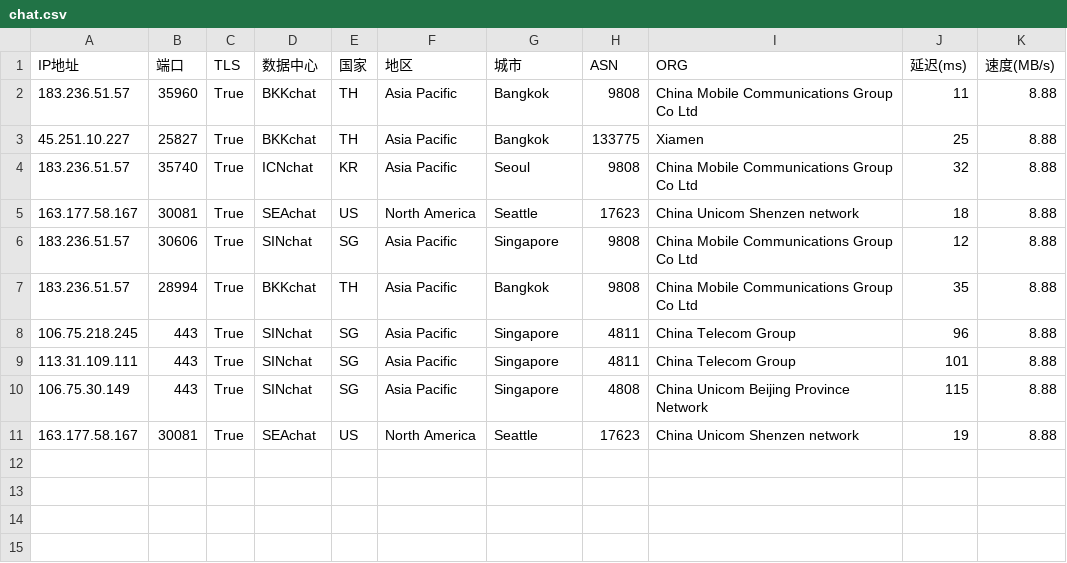
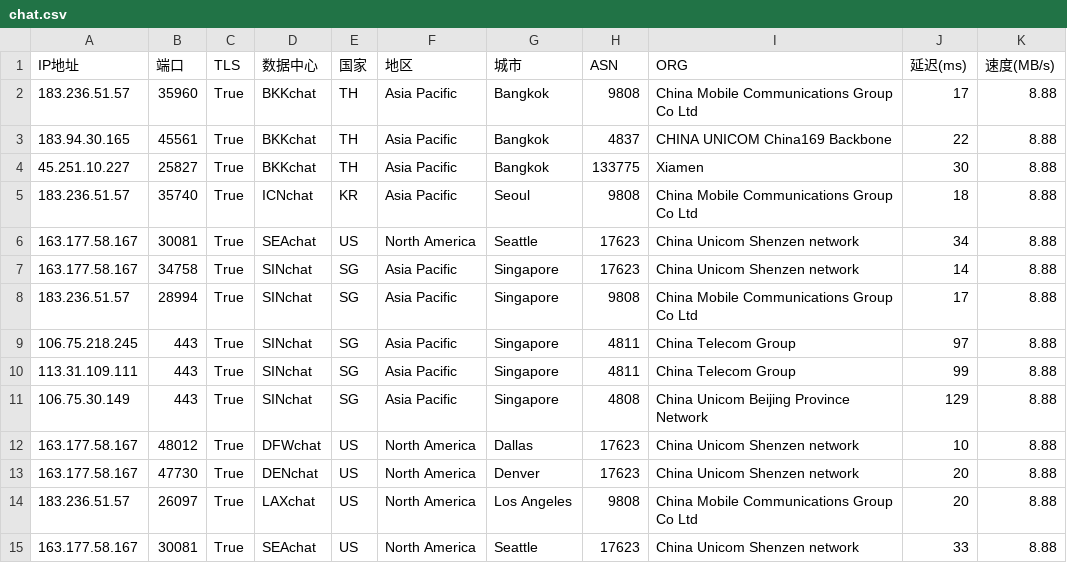
Before and after one commit to dingdingdang22/newini, a CSV file: chat.csv, drawn as a sheet.

Commit message:
更新 chat.csv 文件

```diff
--- a/chat.csv
+++ b/chat.csv
@@ -1,11 +1,15 @@
 IP地址,端口,TLS,数据中心,国家,地区,城市,ASN,ORG,延迟(ms),速度(MB/s)
-183.236.51.57,35960,True,BKKchat,TH,Asia Pacific,Bangkok,9808,China Mobile Communications Group Co Ltd,11,8.88
-45.251.10.227,25827,True,BKKchat,TH,Asia Pacific,Bangkok,133775,Xiamen,25,8.88
-183.236.51.57,35740,True,ICNchat,KR,Asia Pacific,Seoul,9808,China Mobile Communications Group Co Ltd,32,8.88
-163.177.58.167,30081,True,SEAchat,US,North America,Seattle,17623,China Unicom Shenzen network,18,8.88
-183.236.51.57,30606,True,SINchat,SG,Asia Pacific,Singapore,9808,China Mobile Communications Group Co Ltd,12,8.88
-183.236.51.57,28994,True,BKKchat,TH,Asia Pacific,Bangkok,9808,China Mobile Communications Group Co Ltd,35,8.88
-106.75.218.245,443,True,SINchat,SG,Asia Pacific,Singapore,4811,China Telecom Group,96,8.88
-113.31.109.111,443,True,SINchat,SG,Asia Pacific,Singapore,4811,China Telecom Group,101,8.88
-106.75.30.149,443,True,SINchat,SG,Asia Pacific,Singapore,4808,China Unicom Beijing Province Network,115,8.88
-163.177.58.167,30081,True,SEAchat,US,North America,Seattle,17623,China Unicom Shenzen network,19,8.88
+183.236.51.57,35960,True,BKKchat,TH,Asia Pacific,Bangkok,9808,China Mobile Communications Group Co Ltd,17,8.88
+183.94.30.165,45561,True,BKKchat,TH,Asia Pacific,Bangkok,4837,CHINA UNICOM China169 Backbone,22,8.88
+45.251.10.227,25827,True,BKKchat,TH,Asia Pacific,Bangkok,133775,Xiamen,30,8.88
+183.236.51.57,35740,True,ICNchat,KR,Asia Pacific,Seoul,9808,China Mobile Communications Group Co Ltd,18,8.88
+163.177.58.167,30081,True,SEAchat,US,North America,Seattle,17623,China Unicom Shenzen network,34,8.88
+163.177.58.167,34758,True,SINchat,SG,Asia Pacific,Singapore,17623,China Unicom Shenzen network,14,8.88
+183.236.51.57,28994,True,SINchat,SG,Asia Pacific,Singapore,9808,China Mobile Communications Group Co Ltd,17,8.88
+106.75.218.245,443,True,SINchat,SG,Asia Pacific,Singapore,4811,China Telecom Group,97,8.88
+113.31.109.111,443,True,SINchat,SG,Asia Pacific,Singapore,4811,China Telecom Group,99,8.88
+106.75.30.149,443,True,SINchat,SG,Asia Pacific,Singapore,4808,China Unicom Beijing Province Network,129,8.88
+163.177.58.167,48012,True,DFWchat,US,North America,Dallas,17623,China Unicom Shenzen network,10,8.88
+163.177.58.167,47730,True,DENchat,US,North America,Denver,17623,China Unicom Shenzen network,20,8.88
+183.236.51.57,26097,True,LAXchat,US,North America,Los Angeles,9808,China Mobile Communications Group Co Ltd,20,8.88
+163.177.58.167,30081,True,SEAchat,US,North America,Seattle,17623,China Unicom Shenzen network,33,8.88
```
